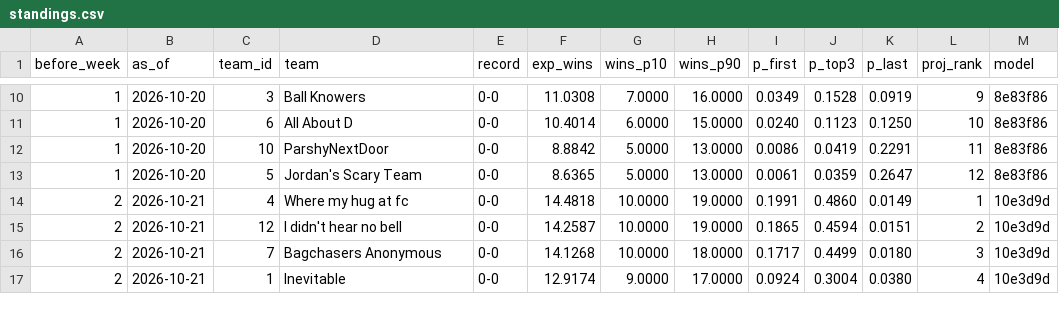
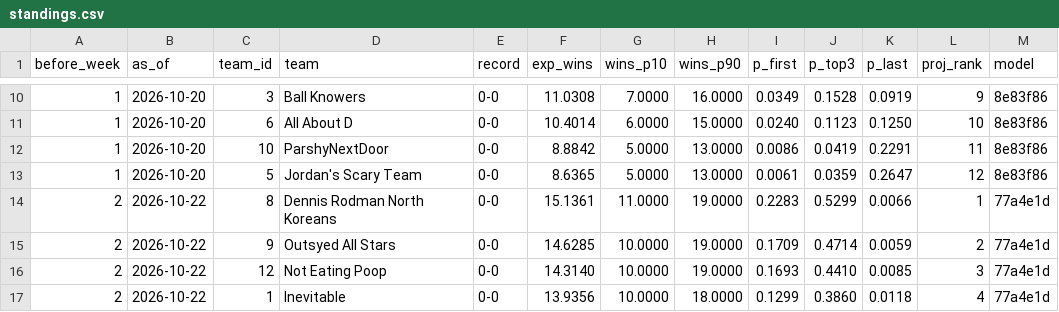
Before and after one commit to Will0Wot/Fantasy_Calculator, a CSV file: tracking/2026-27/standings.csv, drawn as a sheet; only a part is shown, gaps mark what is left out; the diff covers the shown part only.

```diff
--- a/tracking/2026-27/standings.csv
+++ b/tracking/2026-27/standings.csv
@@ -13,5 +13,5 @@ before_week,as_of,team_id,team,record,exp_wins,wins_p10,wins_p90,p_first,p_top3,
 1,2026-10-20,5,Jordan's Scary Team,0-0,8.6365,5.0000,13.0000,0.0061,0.0359,0.2647,12,8e83f86
-2,2026-10-21,4,Where my hug at fc,0-0,14.4818,10.0000,19.0000,0.1991,0.4860,0.0149,1,10e3d9d
-2,2026-10-21,12,I didn't hear no bell,0-0,14.2587,10.0000,19.0000,0.1865,0.4594,0.0151,2,10e3d9d
-2,2026-10-21,7,Bagchasers Anonymous,0-0,14.1268,10.0000,18.0000,0.1717,0.4499,0.0180,3,10e3d9d
-2,2026-10-21,1,Inevitable,0-0,12.9174,9.0000,17.0000,0.0924,0.3004,0.0380,4,10e3d9d
+2,2026-10-22,8,Dennis Rodman North Koreans,0-0,15.1361,11.0000,19.0000,0.2283,0.5299,0.0066,1,77a4e1d
+2,2026-10-22,9,Outsyed All Stars,0-0,14.6285,10.0000,19.0000,0.1709,0.4714,0.0059,2,77a4e1d
+2,2026-10-22,12,Not Eating Poop,0-0,14.3140,10.0000,19.0000,0.1693,0.4410,0.0085,3,77a4e1d
+2,2026-10-22,1,Inevitable,0-0,13.9356,10.0000,18.0000,0.1299,0.3860,0.0118,4,77a4e1d
```
Also changed, not shown: 1 added row, 1 removed row and 56 edited cells elsewhere in this file, tracking/2026-27/matchups.csv, tracking/2026-27/players.csv.
